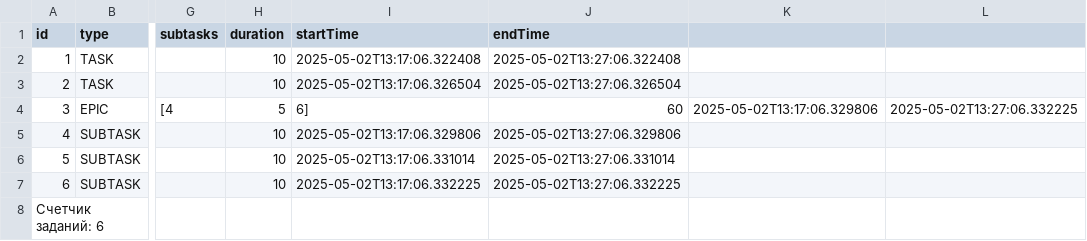
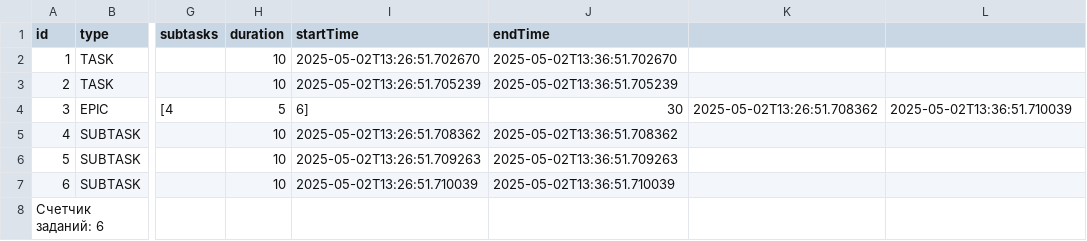
Before and after one commit to AndreyAA-code/java-kanban, a CSV file: kanbanSave.csv, drawn as a sheet; only a part is shown, gaps mark what is left out; the diff names each change by its address in the sheet, - before the commit and + after, or states it on an @@ line.

Commit message:
add endtime field to task and subtask

```diff
--- a/kanbanSave.csv
+++ b/kanbanSave.csv
-I2 (startTime): 2025-05-02T13:17:06.322408
+I2 (startTime): 2025-05-02T13:26:51.702670
-J2 (endTime): 2025-05-02T13:27:06.322408
+J2 (endTime): 2025-05-02T13:36:51.702670
-I3 (startTime): 2025-05-02T13:17:06.326504
+I3 (startTime): 2025-05-02T13:26:51.705239
-J3 (endTime): 2025-05-02T13:27:06.326504
+J3 (endTime): 2025-05-02T13:36:51.705239
-J4 (endTime): 60
+J4 (endTime): 30
-K4: 2025-05-02T13:17:06.329806
+K4: 2025-05-02T13:26:51.708362
-L4: 2025-05-02T13:27:06.332225
+L4: 2025-05-02T13:36:51.710039
-I5 (startTime): 2025-05-02T13:17:06.329806
+I5 (startTime): 2025-05-02T13:26:51.708362
-J5 (endTime): 2025-05-02T13:27:06.329806
+J5 (endTime): 2025-05-02T13:36:51.708362
-I6 (startTime): 2025-05-02T13:17:06.331014
+I6 (startTime): 2025-05-02T13:26:51.709263
-J6 (endTime): 2025-05-02T13:27:06.331014
+J6 (endTime): 2025-05-02T13:36:51.709263
-I7 (startTime): 2025-05-02T13:17:06.332225
+I7 (startTime): 2025-05-02T13:26:51.710039
-J7 (endTime): 2025-05-02T13:27:06.332225
+J7 (endTime): 2025-05-02T13:36:51.710039
```
Also changed, not shown: 1 other file.
